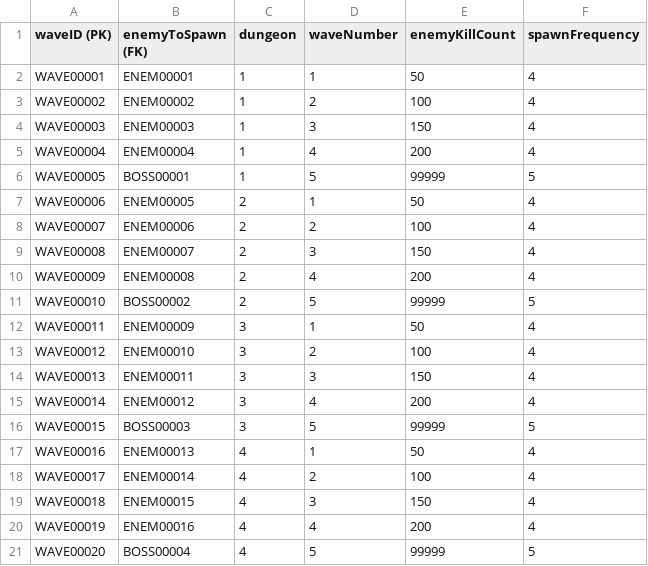
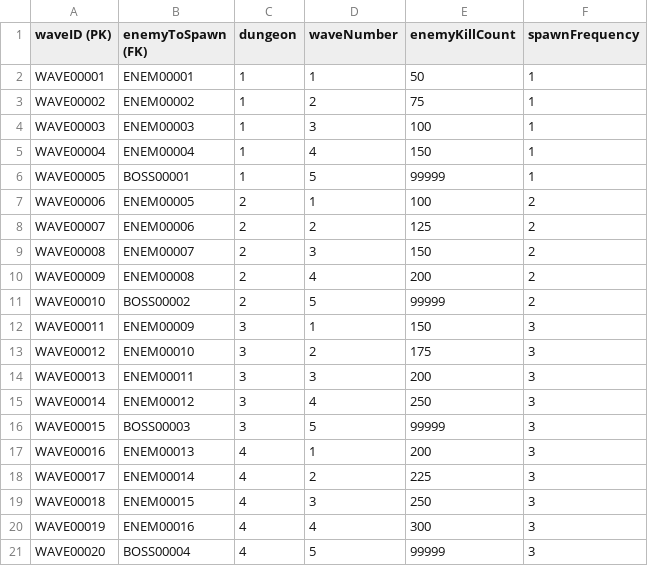
Before and after one commit to Gyoza-Gyoza/Dog-Game, a CSV file: Assets/StreamingAssets/Databases/WaveList.csv, drawn as a sheet.

```diff
--- a/Assets/StreamingAssets/Databases/WaveList.csv
+++ b/Assets/StreamingAssets/Databases/WaveList.csv
@@ -1,21 +1,21 @@
 waveID (PK),enemyToSpawn (FK),dungeon,waveNumber,enemyKillCount,spawnFrequency
-WAVE00001,ENEM00001,1,1,50,4
-WAVE00002,ENEM00002,1,2,100,4
-WAVE00003,ENEM00003,1,3,150,4
-WAVE00004,ENEM00004,1,4,200,4
-WAVE00005,BOSS00001,1,5,99999,5
-WAVE00006,ENEM00005,2,1,50,4
-WAVE00007,ENEM00006,2,2,100,4
-WAVE00008,ENEM00007,2,3,150,4
-WAVE00009,ENEM00008,2,4,200,4
-WAVE00010,BOSS00002,2,5,99999,5
-WAVE00011,ENEM00009,3,1,50,4
-WAVE00012,ENEM00010,3,2,100,4
-WAVE00013,ENEM00011,3,3,150,4
-WAVE00014,ENEM00012,3,4,200,4
-WAVE00015,BOSS00003,3,5,99999,5
-WAVE00016,ENEM00013,4,1,50,4
-WAVE00017,ENEM00014,4,2,100,4
-WAVE00018,ENEM00015,4,3,150,4
-WAVE00019,ENEM00016,4,4,200,4
-WAVE00020,BOSS00004,4,5,99999,5
+WAVE00001,ENEM00001,1,1,50,1
+WAVE00002,ENEM00002,1,2,75,1
+WAVE00003,ENEM00003,1,3,100,1
+WAVE00004,ENEM00004,1,4,150,1
+WAVE00005,BOSS00001,1,5,99999,1
+WAVE00006,ENEM00005,2,1,100,2
+WAVE00007,ENEM00006,2,2,125,2
+WAVE00008,ENEM00007,2,3,150,2
+WAVE00009,ENEM00008,2,4,200,2
+WAVE00010,BOSS00002,2,5,99999,2
+WAVE00011,ENEM00009,3,1,150,3
+WAVE00012,ENEM00010,3,2,175,3
+WAVE00013,ENEM00011,3,3,200,3
+WAVE00014,ENEM00012,3,4,250,3
+WAVE00015,BOSS00003,3,5,99999,3
+WAVE00016,ENEM00013,4,1,200,3
+WAVE00017,ENEM00014,4,2,225,3
+WAVE00018,ENEM00015,4,3,250,3
+WAVE00019,ENEM00016,4,4,300,3
+WAVE00020,BOSS00004,4,5,99999,3
```
Also changed, not shown: Assets/StreamingAssets/Databases/AOESkillList.csv, Assets/StreamingAssets/Databases/ClassList.csv, 44 other files.
